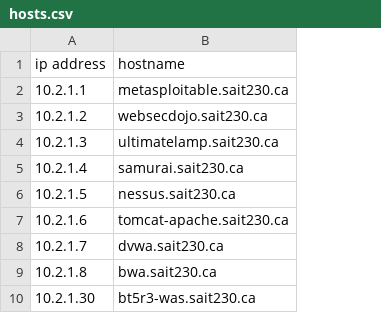
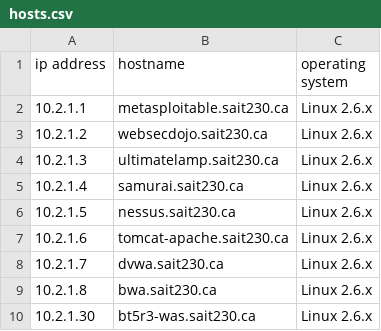
Before and after one commit to mokhan/cpnt-230, a CSV file: report/hosts.csv, drawn as a sheet; the diff names each change by its address in the sheet, - before the commit and + after, or states it on an @@ line.

```diff
--- a/report/hosts.csv
+++ b/report/hosts.csv
+column C (operating system), rows 2-10: all Linux 2.6.x
```
Also changed, not shown: report/ports.csv, 1 other file.
